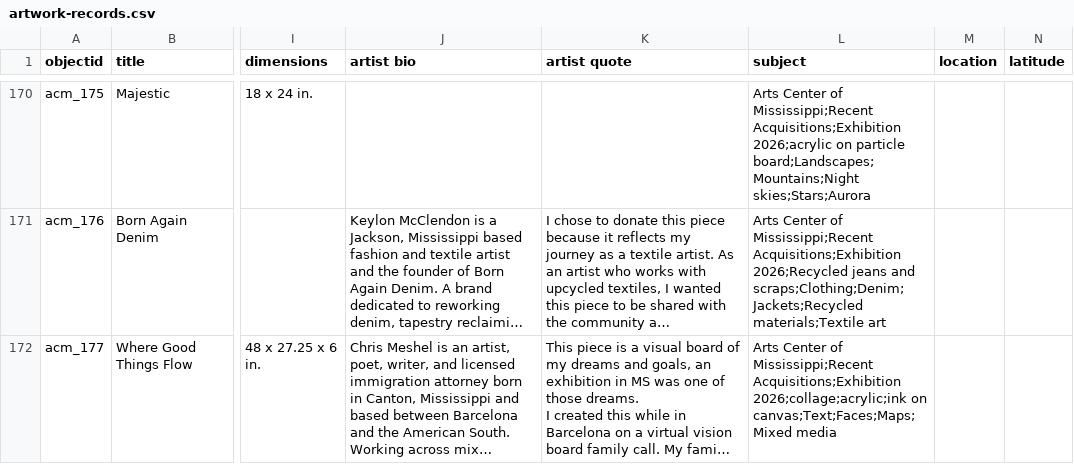
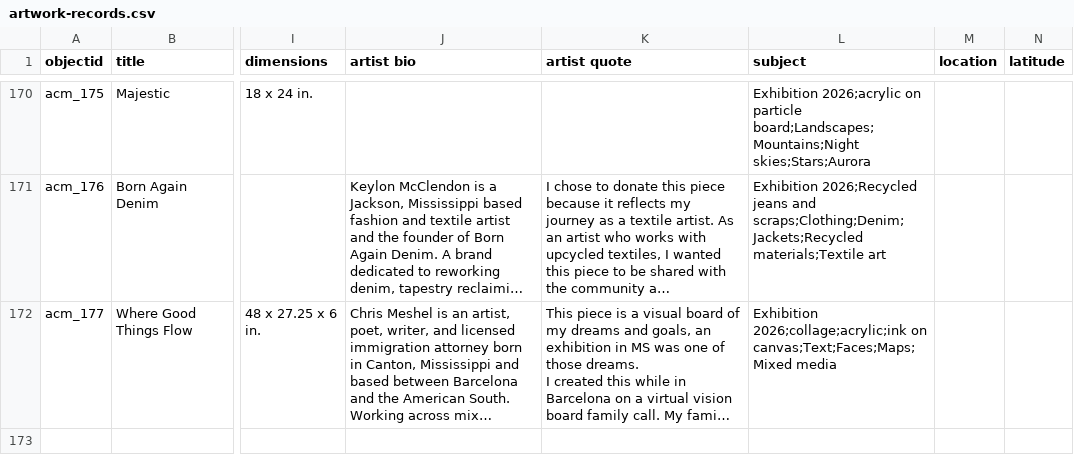
Before and after one commit to artcenterms/home, a CSV file: _data/artwork-records.csv, drawn as a sheet; only a part is shown, gaps mark what is left out; long unchanged cells end in …; the diff covers the shown part only; the diff names each change by its address in the sheet, - before the commit and + after, or states it on an @@ line.

Commit message:
Randomize homepage slider and trim subject tags

```diff
--- a/_data/artwork-records.csv
+++ b/_data/artwork-records.csv
-L170 (subject): Arts Center of Mississippi;Recent Acquisitions;Exhibition 2026;acrylic on…
+L170 (subject): Exhibition 2026;acrylic on…
-L171 (subject): Arts Center of Mississippi;Recent Acquisitions;Exhibition 2026;Recycled jeans…
+L171 (subject): Exhibition 2026;Recycled jeans…
-L172 (subject): Arts Center of Mississippi;Recent Acquisitions;Exhibition 2026;collage;acrylic;ink on…
+L172 (subject): Exhibition 2026;collage;acrylic;ink on…
```
Also changed, not shown: 54 edited cells elsewhere in this file, 1 other file.
